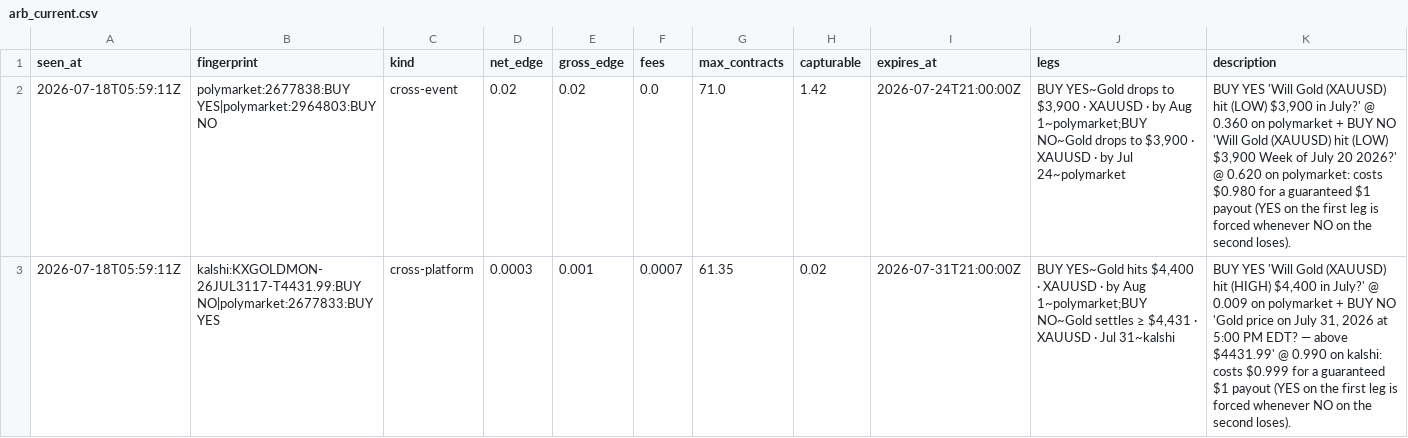
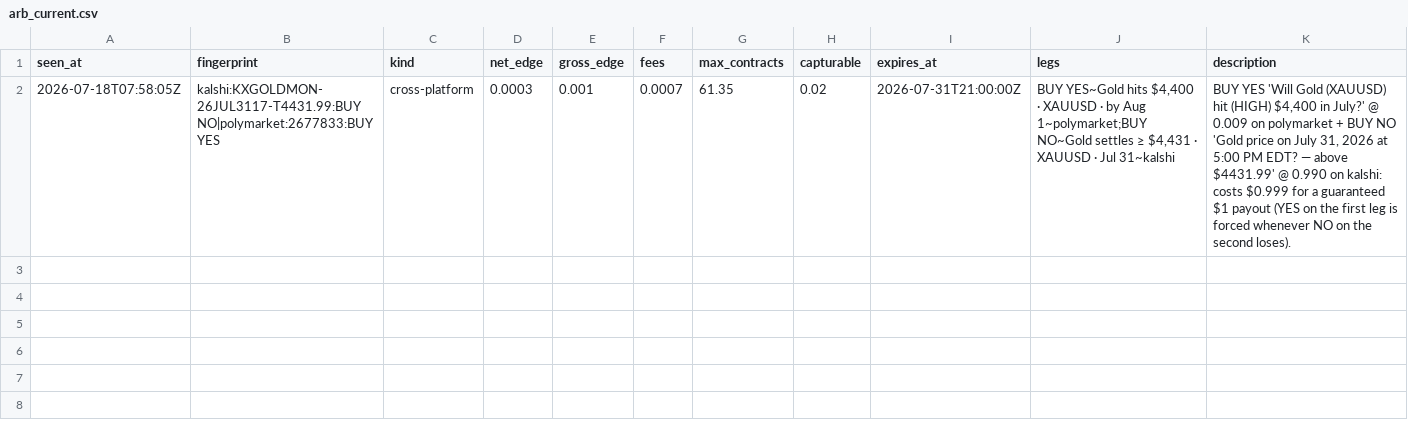
Before and after one commit to IshaanSrivastava1/markets-dashboard, a CSV file: data/arb_current.csv, drawn as a sheet.

```diff
--- a/data/arb_current.csv
+++ b/data/arb_current.csv
@@ -1,3 +1,2 @@
 seen_at,fingerprint,kind,net_edge,gross_edge,fees,max_contracts,capturable,expires_at,legs,description
-2026-07-18T05:59:11Z,polymarket:2677838:BUY YES|polymarket:2964803:BUY NO,cross-event,0.02,0.02,0.0,71.0,1.42,2026-07-24T21:00:00Z,"BUY YES~Gold drops to $3,900 · XAUUSD · by Aug 1~polymarket;BUY NO~Gold drops to $3,900 · XAUUSD · by Jul 24~polymarket","BUY YES 'Will Gold (XAUUSD) hit (LOW) $3,900 in July?' @ 0.360 on polymarket + BUY NO 'Will Gold (XAUUSD) hit (LOW) $3,900 Week of July 20 2026?' @ 0.620 on polymarket: costs $0.980 for a guaranteed $1 payout (YES on the first leg is forced whenever NO on the second loses)."
-2026-07-18T05:59:11Z,kalshi:KXGOLDMON-26JUL3117-T4431.99:BUY NO|polymarket:2677833:BUY YES,cross-platform,0.0003,0.001,0.0007,61.35,0.02,2026-07-31T21:00:00Z,"BUY YES~Gold hits $4,400 · XAUUSD · by Aug 1~polymarket;BUY NO~Gold settles ≥ $4,431 · XAUUSD · Jul 31~kalshi","BUY YES 'Will Gold (XAUUSD) hit (HIGH) $4,400 in July?' @ 0.009 on polymarket + BUY NO 'Gold price on July 31, 2026 at 5:00 PM EDT? — above $4431.99' @ 0.990 on kalshi: costs $0.999 for a guaranteed $1 payout (YES on the first leg is forced whenever NO on the second loses)."
+2026-07-18T07:58:05Z,kalshi:KXGOLDMON-26JUL3117-T4431.99:BUY NO|polymarket:2677833:BUY YES,cross-platform,0.0003,0.001,0.0007,61.35,0.02,2026-07-31T21:00:00Z,"BUY YES~Gold hits $4,400 · XAUUSD · by Aug 1~polymarket;BUY NO~Gold settles ≥ $4,431 · XAUUSD · Jul 31~kalshi","BUY YES 'Will Gold (XAUUSD) hit (HIGH) $4,400 in July?' @ 0.009 on polymarket + BUY NO 'Gold price on July 31, 2026 at 5:00 PM EDT? — above $4431.99' @ 0.990 on kalshi: costs $0.999 for a guaranteed $1 payout (YES on the first leg is forced whenever NO on the second loses)."
```
Also changed, not shown: 1 other file.
